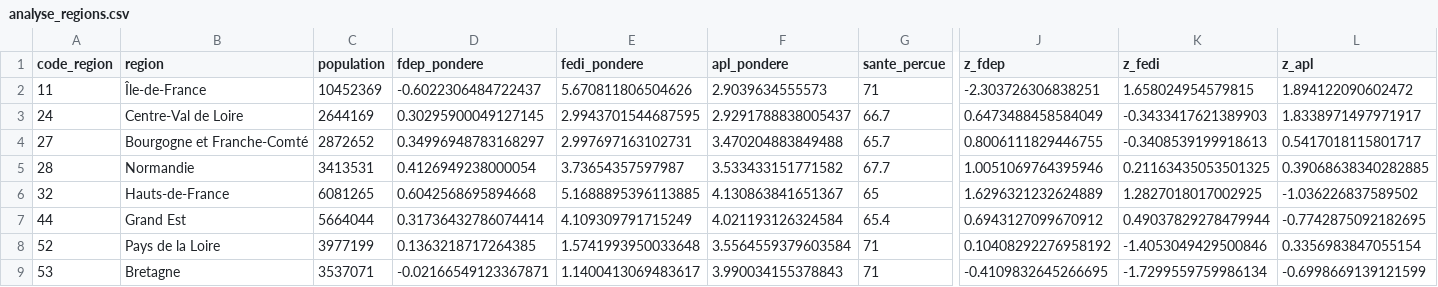
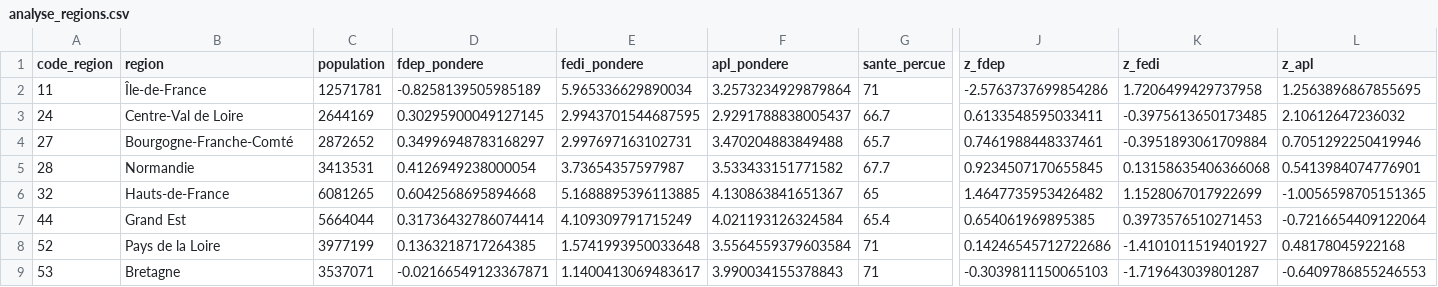
Before and after one commit to ChloMartin45/Odisse_Challenge26, a CSV file: data/processed/analyse_regions.csv, drawn as a sheet; only a part is shown, gaps mark what is left out; the diff covers the shown part only; the diff names each change by its address in the sheet, - before the commit and + after, or states it on an @@ line.

```diff
--- a/data/processed/analyse_regions.csv
+++ b/data/processed/analyse_regions.csv
-C2 (population): 10452369
+C2 (population): 12571781
-D2 (fdep_pondere): -0.6022306484722437
+D2 (fdep_pondere): -0.8258139505985189
-E2 (fedi_pondere): 5.670811806504626
+E2 (fedi_pondere): 5.965336629890034
-F2 (apl_pondere): 2.9039634555573
+F2 (apl_pondere): 3.2573234929879864
-J2 (z_fdep): -2.303726306838251
+J2 (z_fdep): -2.5763737699854286
-K2 (z_fedi): 1.658024954579815
+K2 (z_fedi): 1.7206499429737958
-L2 (z_apl): 1.894122090602472
+L2 (z_apl): 1.2563896867855695
-J3 (z_fdep): 0.6473488458584049
+J3 (z_fdep): 0.6133548595033411
-K3 (z_fedi): -0.3433417621389903
+K3 (z_fedi): -0.3975613650173485
-L3 (z_apl): 1.8338971497971917
+L3 (z_apl): 2.10612647236032
-B4 (region): Bourgogne et Franche-Comté
+B4 (region): Bourgogne-Franche-Comté
-J4 (z_fdep): 0.8006111829446755
+J4 (z_fdep): 0.7461988448337461
-K4 (z_fedi): -0.3408539199918613
+K4 (z_fedi): -0.3951893061709884
-L4 (z_apl): 0.5417018115801717
+L4 (z_apl): 0.7051292250419946
-J5 (z_fdep): 1.0051069764395946
+J5 (z_fdep): 0.9234507170655845
-K5 (z_fedi): 0.21163435053501325
+K5 (z_fedi): 0.13158635406366068
-L5 (z_apl): 0.39068638340282885
+L5 (z_apl): 0.5413984074776901
-J6 (z_fdep): 1.6296321232624889
+J6 (z_fdep): 1.4647735953426482
-K6 (z_fedi): 1.2827018017002925
+K6 (z_fedi): 1.1528067017922699
-L6 (z_apl): -1.036226837589502
+L6 (z_apl): -1.0056598705151365
-J7 (z_fdep): 0.6943127099670912
+J7 (z_fdep): 0.654061969895385
-K7 (z_fedi): 0.49037829278479944
+K7 (z_fedi): 0.3973576510271453
-L7 (z_apl): -0.7742875092182695
+L7 (z_apl): -0.7216654409122064
-J8 (z_fdep): 0.10408292276958192
+J8 (z_fdep): 0.14246545712722686
-K8 (z_fedi): -1.4053049429500846
+K8 (z_fedi): -1.4101011519401927
-L8 (z_apl): 0.3356983847055154
+L8 (z_apl): 0.48178045922168
-J9 (z_fdep): -0.4109832645266695
+J9 (z_fdep): -0.3039811150065103
-K9 (z_fedi): -1.7299559759986134
+K9 (z_fedi): -1.719643039801287
-L9 (z_apl): -0.6998669139121599
+L9 (z_apl): -0.6409786855246553
```
Also changed, not shown: 25 edited cells elsewhere in this file, data/processed/carte_regions_hcpc.csv, data/processed/relations_territoriales.csv, 18 other files.
